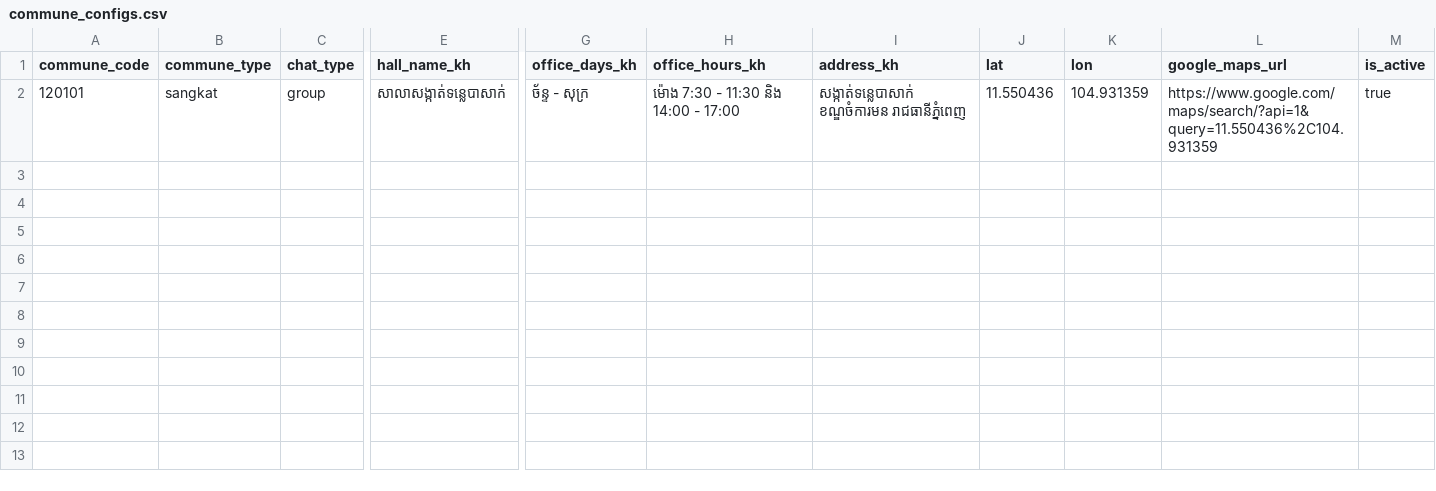
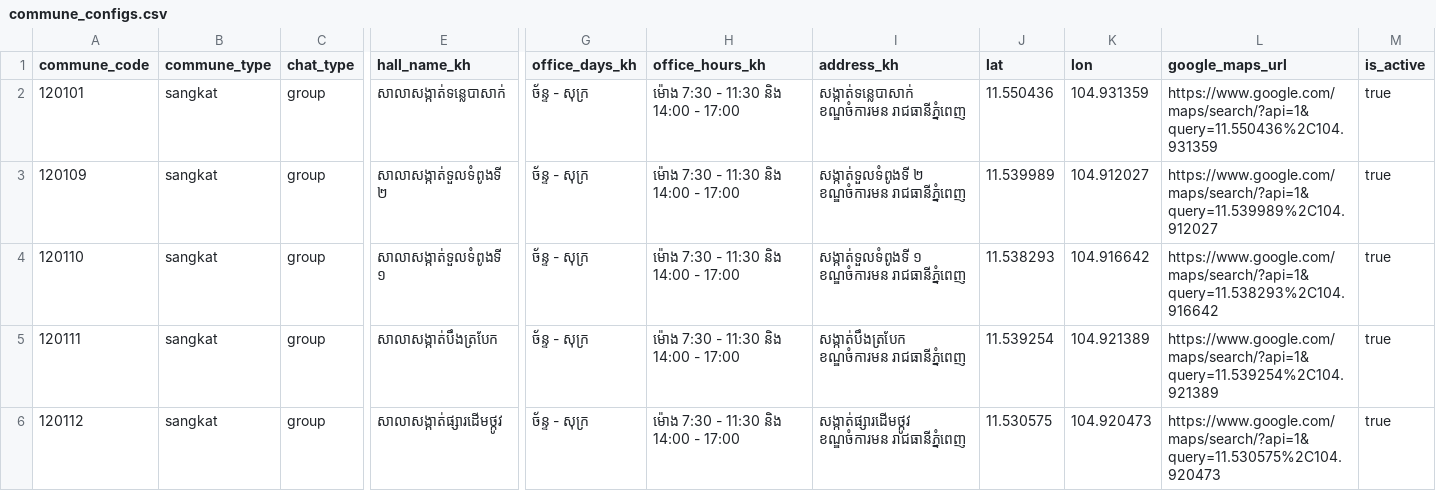
Before and after one commit to Sovandeth0063/service_bot, a CSV file: data/seed/commune_configs.csv, drawn as a sheet; only a part is shown, gaps mark what is left out; rows hold the shown columns only; the diff names each change by its address in the sheet, - before the commit and + after, or states it on an @@ line.

Commit message:
feat: five Chamkar Mon sangkats in the picker; clerk chooses which sangkat a post is for (or all)
Unlinked groups no longer block publishing: the post goes to that sangkat's news feed and the
clerk is told which groups to /bind. /delete_last removes every copy of the latest post.

```diff
--- a/data/seed/commune_configs.csv
+++ b/data/seed/commune_configs.csv
+row 3: 120109 | sangkat | group | សាលាសង្កាត់ទួលទំពូងទី ២ | ច័ន្ទ - សុក្រ | ម៉ោង 7:30 - 11:30 និង 14:00 - 17:00 | សង្កាត់ទួលទំពូងទី ២ ខណ្ឌចំការមន រាជធានីភ្នំពេញ | 11.539989 | 104.912027 | https://www.google.com/maps/search/?api=1&query=11.539989%2C104.912027 | true
+row 4: 120110 | sangkat | group | សាលាសង្កាត់ទួលទំពូងទី ១ | ច័ន្ទ - សុក្រ | ម៉ោង 7:30 - 11:30 និង 14:00 - 17:00 | សង្កាត់ទួលទំពូងទី ១ ខណ្ឌចំការមន រាជធានីភ្នំពេញ | 11.538293 | 104.916642 | https://www.google.com/maps/search/?api=1&query=11.538293%2C104.916642 | true
+row 5: 120111 | sangkat | group | សាលាសង្កាត់បឹងត្របែក | ច័ន្ទ - សុក្រ | ម៉ោង 7:30 - 11:30 និង 14:00 - 17:00 | សង្កាត់បឹងត្របែក ខណ្ឌចំការមន រាជធានីភ្នំពេញ | 11.539254 | 104.921389 | https://www.google.com/maps/search/?api=1&query=11.539254%2C104.921389 | true
+row 6: 120112 | sangkat | group | សាលាសង្កាត់ផ្សារដើមថ្កូវ | ច័ន្ទ - សុក្រ | ម៉ោង 7:30 - 11:30 និង 14:00 - 17:00 | សង្កាត់ផ្សារដើមថ្កូវ ខណ្ឌចំការមន រាជធានីភ្នំពេញ | 11.530575 | 104.920473 | https://www.google.com/maps/search/?api=1&query=11.530575%2C104.920473 | true
```
Also changed, not shown: 12 other files.
